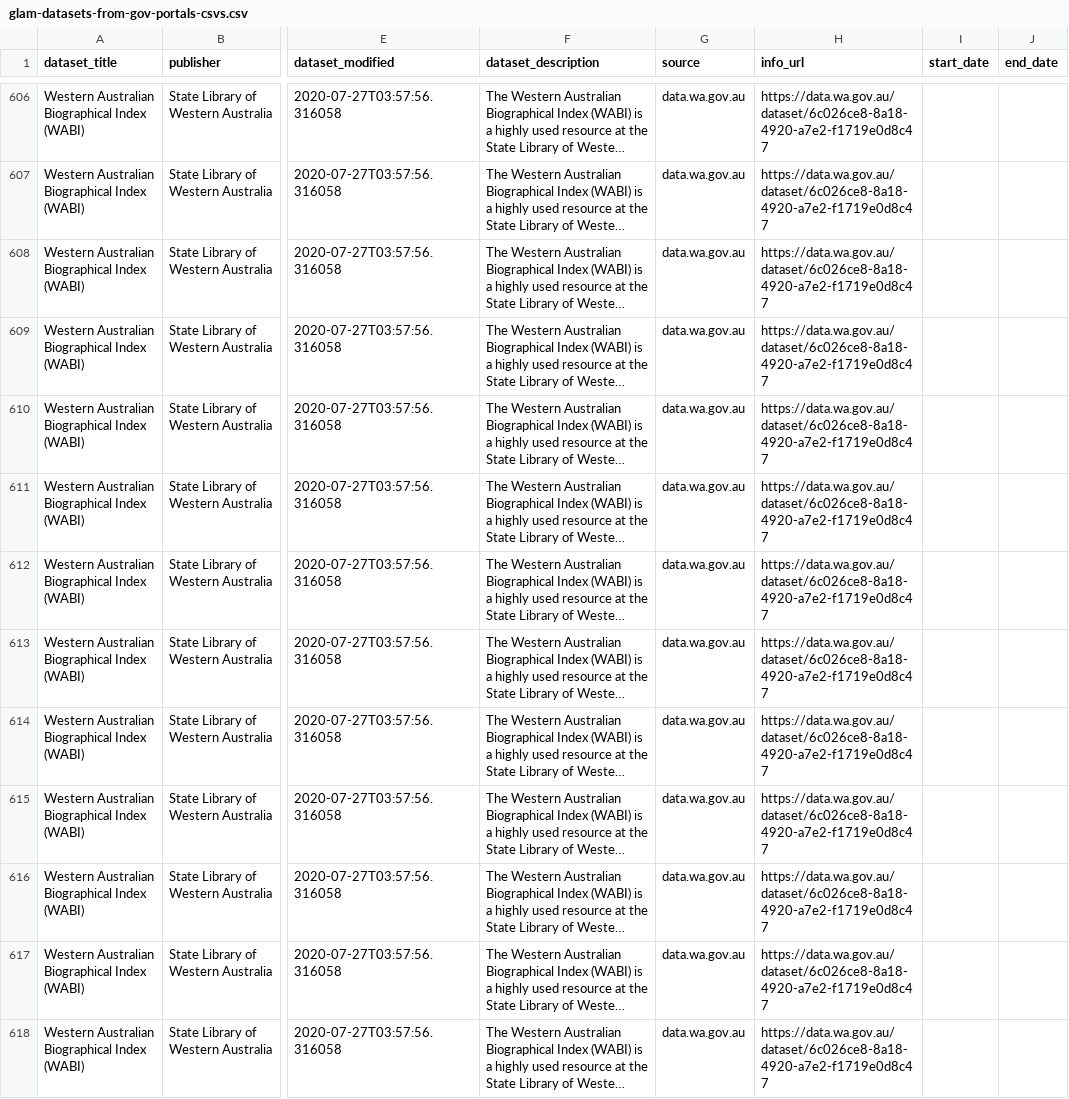
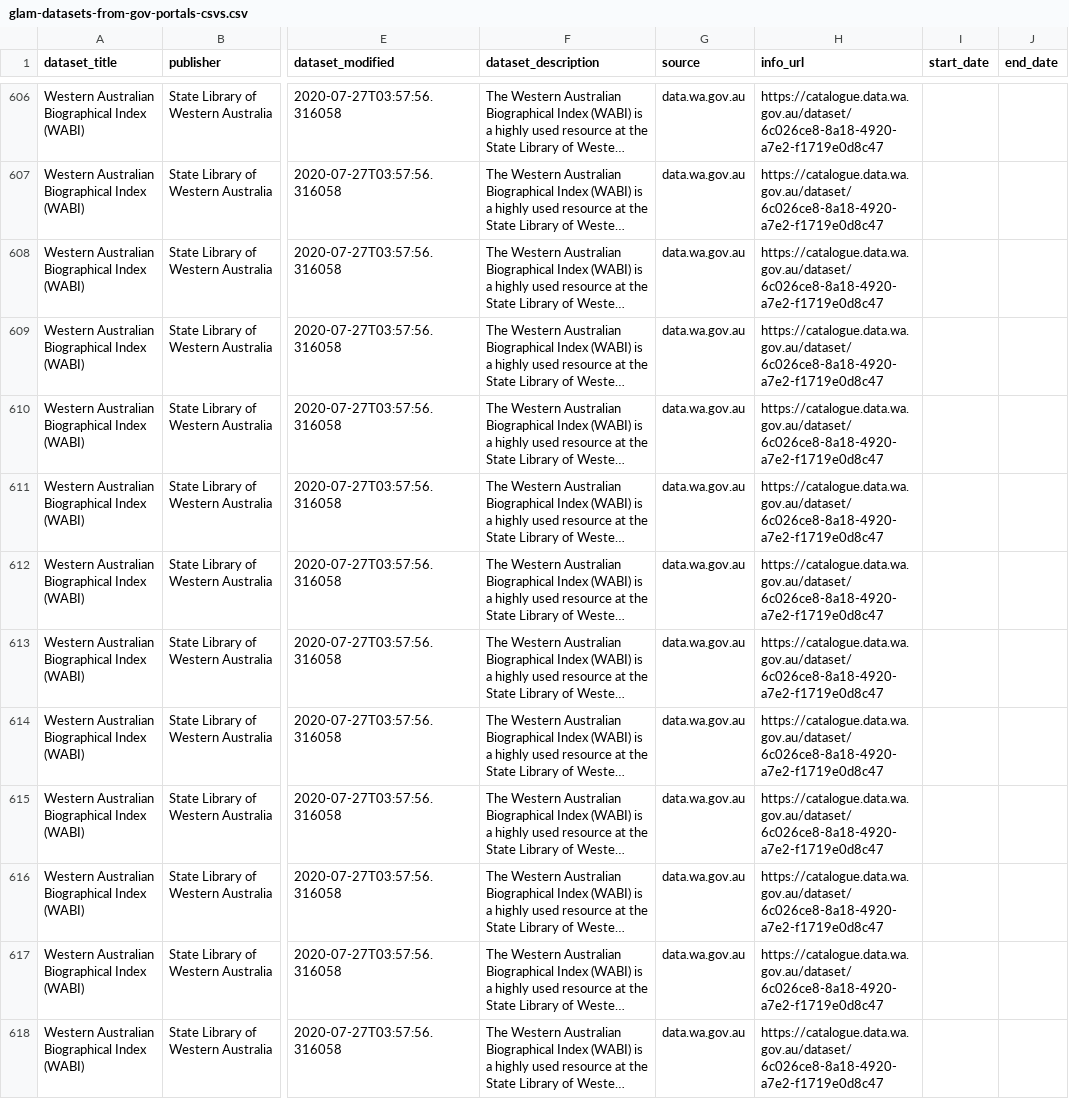
Before and after one commit to GLAM-Workbench/ozglam-data, a CSV file: glam-datasets-from-gov-portals-csvs.csv, drawn as a sheet; only a part is shown, gaps mark what is left out; long unchanged cells end in …; the diff covers the shown part only; the diff names each change by its address in the sheet, - before the commit and + after, or states it on an @@ line.

```diff
--- a/glam-datasets-from-gov-portals-csvs.csv
+++ b/glam-datasets-from-gov-portals-csvs.csv
-H606:H618 (info_url): https://data.wa.gov.au/dataset/6c026ce8-8a18-4920-a7e2-f1719e0d8c47
+H606:H618 (info_url): https://catalogue.data.wa.gov.au/dataset/6c026ce8-8a18-4920-a7e2-f1719e0d8c47
```
Also changed, not shown: 40 edited cells elsewhere in this file, 3 other files.
